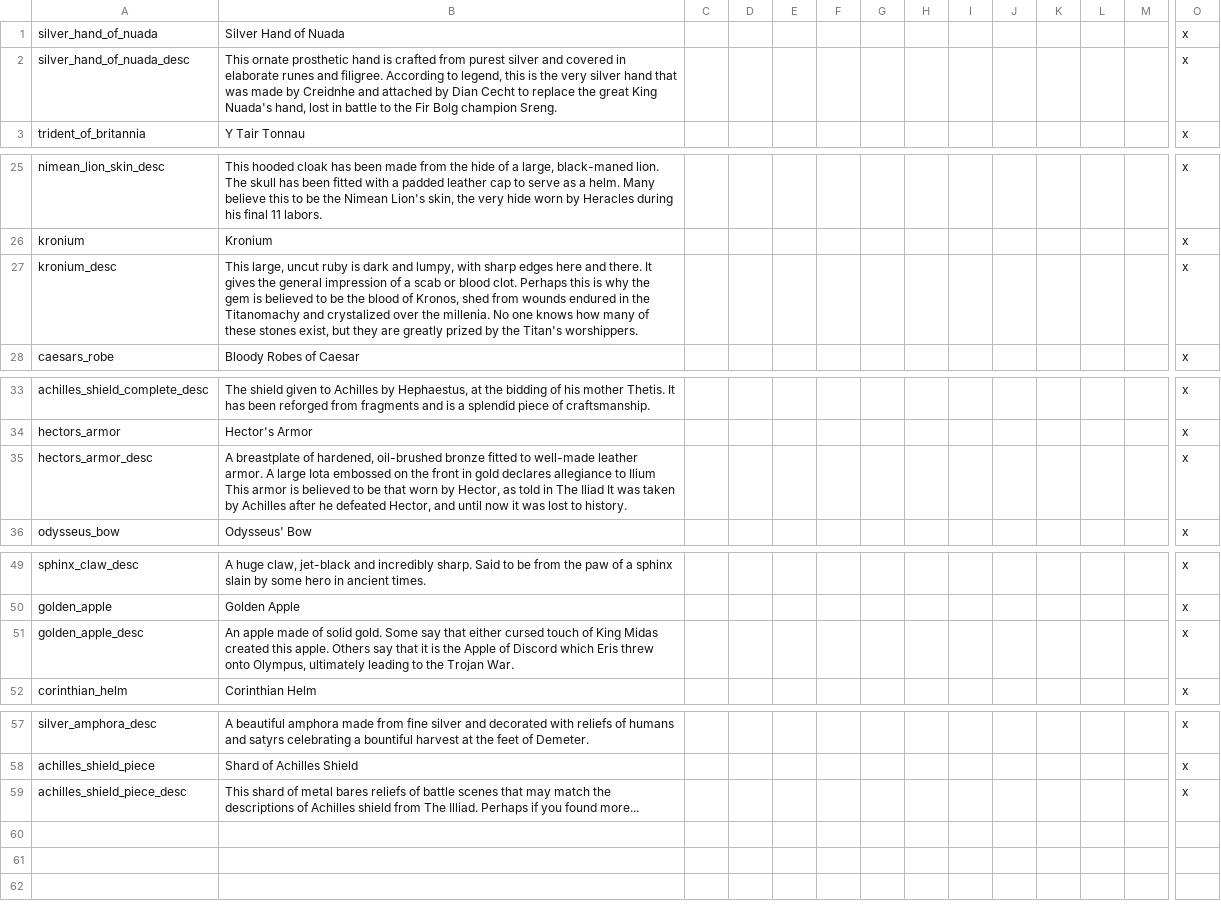
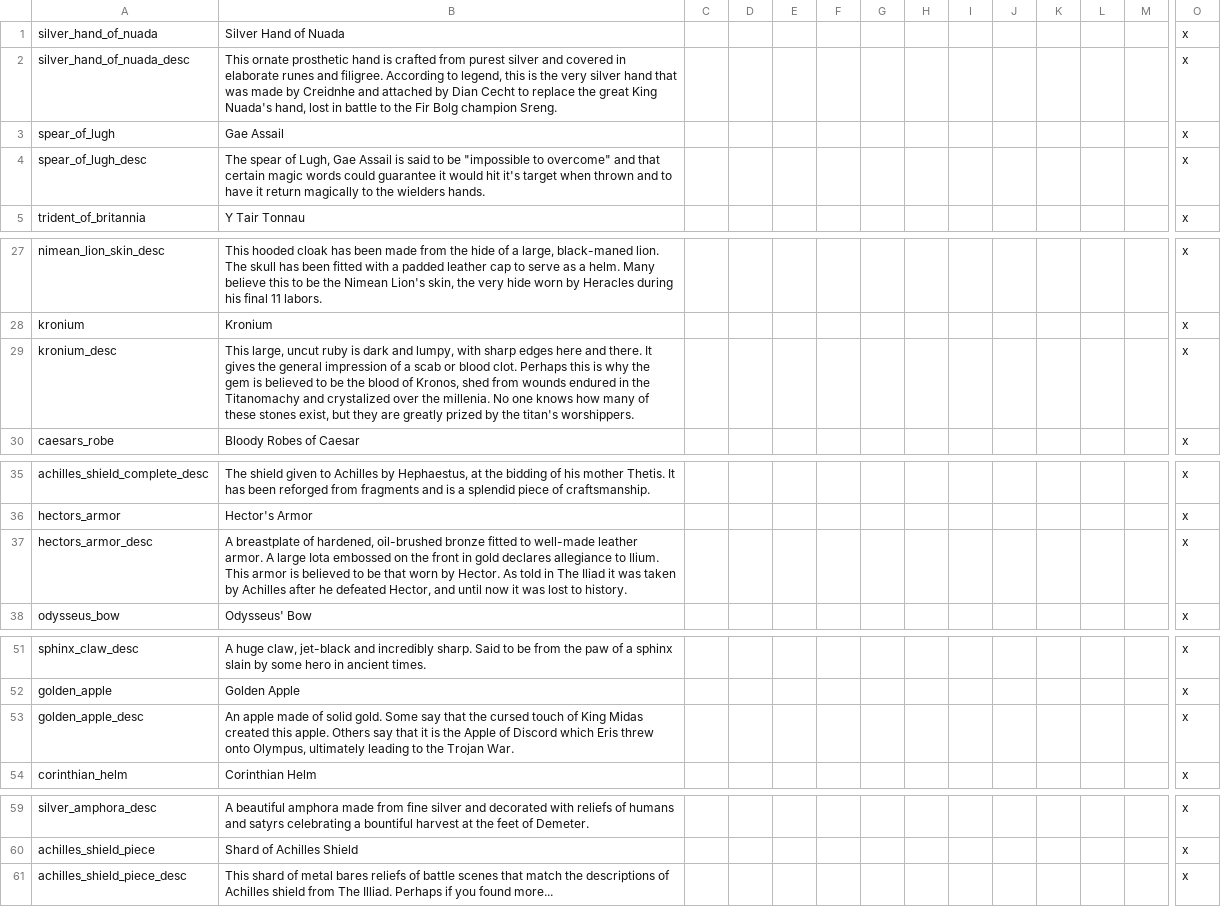
Before and after one commit to Superpat/ancientreligions, a CSV file: AncientReligions/localisation/ACR_artifacts.csv, drawn as a sheet; only a part is shown, gaps mark what is left out; addresses are those after the commit; rows hold the shown columns only; the diff names each change by its address in the sheet, - before the commit and + after, or states it on an @@ line.

Commit message:
adds spear of lugh and begins egyptian reformed update

```diff
--- a/AncientReligions/localisation/ACR_artifacts.csv
+++ b/AncientReligions/localisation/ACR_artifacts.csv
+row 3: spear_of_lugh | Gae Assail |  |  |  |  |  |  |  |  |  |  |  | x
+row 4: spear_of_lugh_desc | The spear of Lugh, Gae Assail is said to be "impossible to overcome" and that certain magic words could guarantee it would hit it's target when thrown and to have it return magically to the wielders hands. |  |  |  |  |  |  |  |  |  |  |  | x
-B29: …by the Titan's worshippers.
+B29: …by the titan's worshippers.
-B37: …allegiance to Ilium This armor is believed to be that worn by Hector, as told in The Iliad It was taken…
+B37: …allegiance to Ilium. This armor is believed to be that worn by Hector. As told in The Iliad it was taken…
-B53: …say that either cursed touch…
+B53: …say that the cursed touch…
-B61: …scenes that may match the…
+B61: …scenes that match the…
```
Also changed, not shown: 8 other files.
